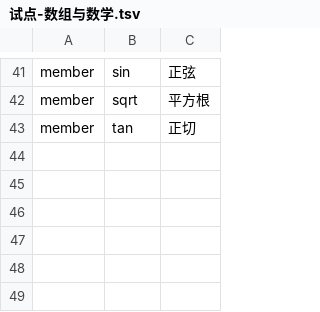
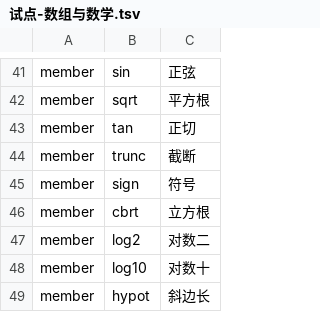
Before and after one commit to YoloLogic/ChineseTypeScript, a TSV file: stdlib/试点-数组与数学.tsv, drawn as a sheet; only a part is shown, gaps mark what is left out.

Commit message:
标准库汉化：Math 补 6 个 ES2015 成员（trunc截断 / sign符号 / cbrt立方根 / log2对数二 / log10对数十 / hypot斜边长）；译名 49/7687；唯一性守卫、单一真源守卫、防漂移守卫全过，judge_zhstdlib 8/8

```diff
--- a/stdlib/试点-数组与数学.tsv
+++ b/stdlib/试点-数组与数学.tsv
@@ -43 +43,7 @@ member	sqrt	平方根
 member	tan	正切
+member	trunc	截断
+member	sign	符号
+member	cbrt	立方根
+member	log2	对数二
+member	log10	对数十
+member	hypot	斜边长
```
Also changed, not shown: 2 other files.
